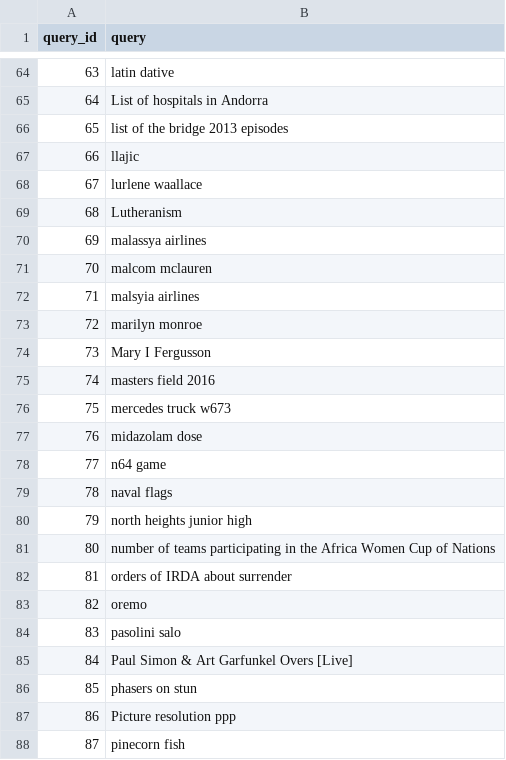
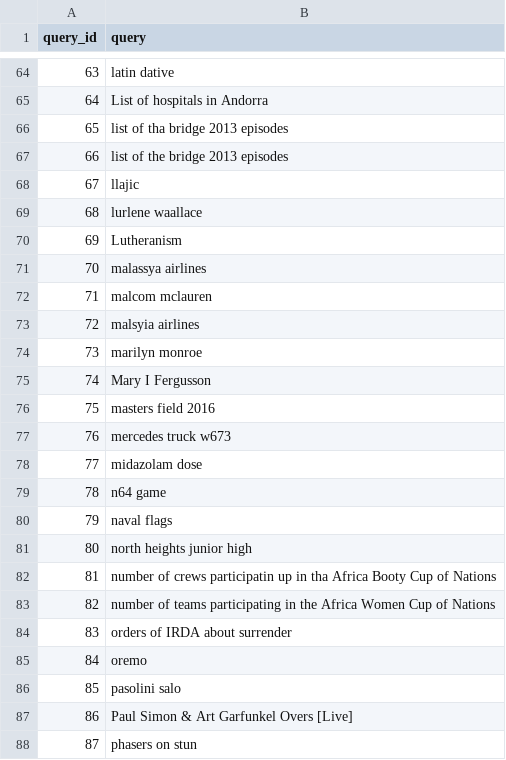
Before and after one commit to wikimedia-research/Discovery-Search-Adhoc-RelevanceSurveys, a TSV file: data/search_queries.tsv, drawn as a sheet; only a part is shown, gaps mark what is left out; the shorter side is filled out with more unchanged rows; addresses are those after the commit; the diff names each change by its address in the sheet, - before the commit and + after, or states it on an @@ line.

Commit message:
Update/fix data fetching & processing

```diff
--- a/data/search_queries.tsv
+++ b/data/search_queries.tsv
+row 66: 65 | list of tha bridge 2013 episodes
@@ column A (query_id) renumbered from row 67 down @@
+row 82: 81 | number of crews participatin up in tha Africa Booty Cup of Nations
```
Also changed, not shown: 9 other files.
